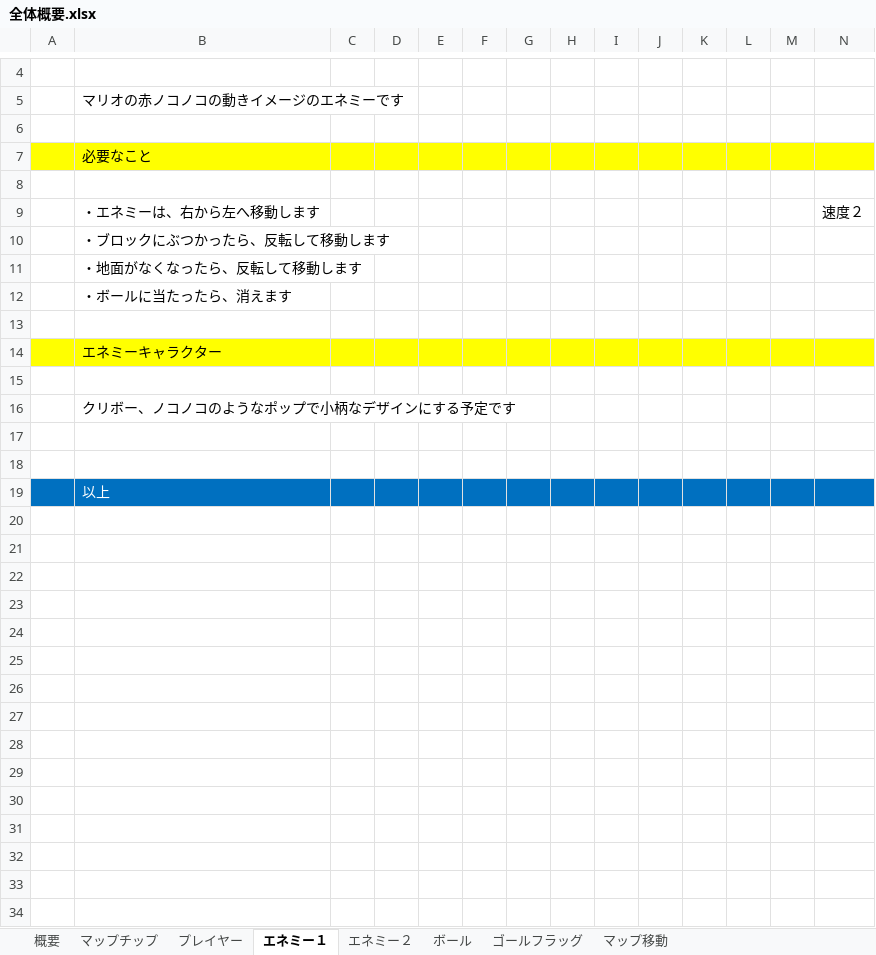
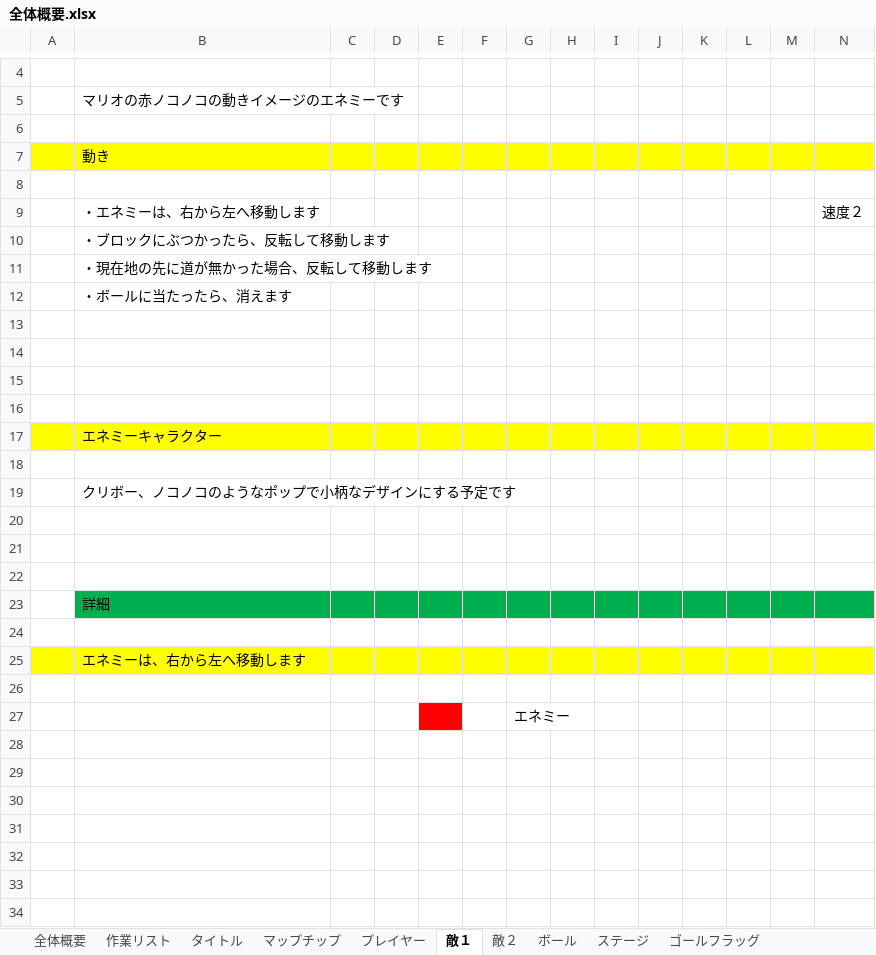
Before and after one commit to ichikawaaaaaaaaaaa/buster-shooter, an Excel workbook: ゲーム制作資料/全体概要.xlsx, sheet 敵１, drawn as a sheet; only a part is shown, gaps mark what is left out; the shorter side is filled out with more unchanged rows; values as stored, in another font and other column widths than the file's, no borders; rows hold the shown columns only; the diff covers the shown part only; the diff names each change by its address in the sheet, - before the commit and + after, or states it on an @@ line.

```diff
--- a/ゲーム制作資料/全体概要.xlsx (sheet 敵１)
+++ b/ゲーム制作資料/全体概要.xlsx (sheet 敵１)
-sheet tab: 概要
+sheet tab: 全体概要
-sheet tab: エネミー１
+sheet tab: 敵１
-sheet tab: エネミー２
+sheet tab: 敵２
-sheet tab: マップ移動
+sheet tab: ステージ
+sheet tab: 作業リスト
+sheet tab: タイトル
@@ sheet tab order changed: 全体概要 | 作業リスト | タイトル | マップチップ | プレイヤー | 敵１ | 敵２ | ボール | ステージ | ゴールフラッグ @@
-B7: 必要なこと
+B7: 動き
-B11: ・地面がなくなったら、反転して移動します
+B11: ・現在地の先に道が無かった場合、反転して移動します
+row 13: (empty)
+row 14: (empty)
+row 15: (empty)
+row 20: (empty)
+row 21: (empty)
+row 22: (empty)
+row 23:  | 詳細
+row 24: (empty)
+row 25:  | エネミーは、右から左へ移動します
+row 26: (empty)
+row 27:  |  |  |  |  |  | エネミー
+row 28: (empty)
+row 29: (empty)
+row 30: (empty)
+row 31: (empty)
+row 32: (empty)
+row 33: (empty)
+row 34: (empty)
```
Also changed, not shown: 13 added rows elsewhere in this sheet, sheet プレイヤー, sheet 全体概要, sheet マップチップ, sheet ステージ, other sheet tabs, charts or pictures, 5 other files.
